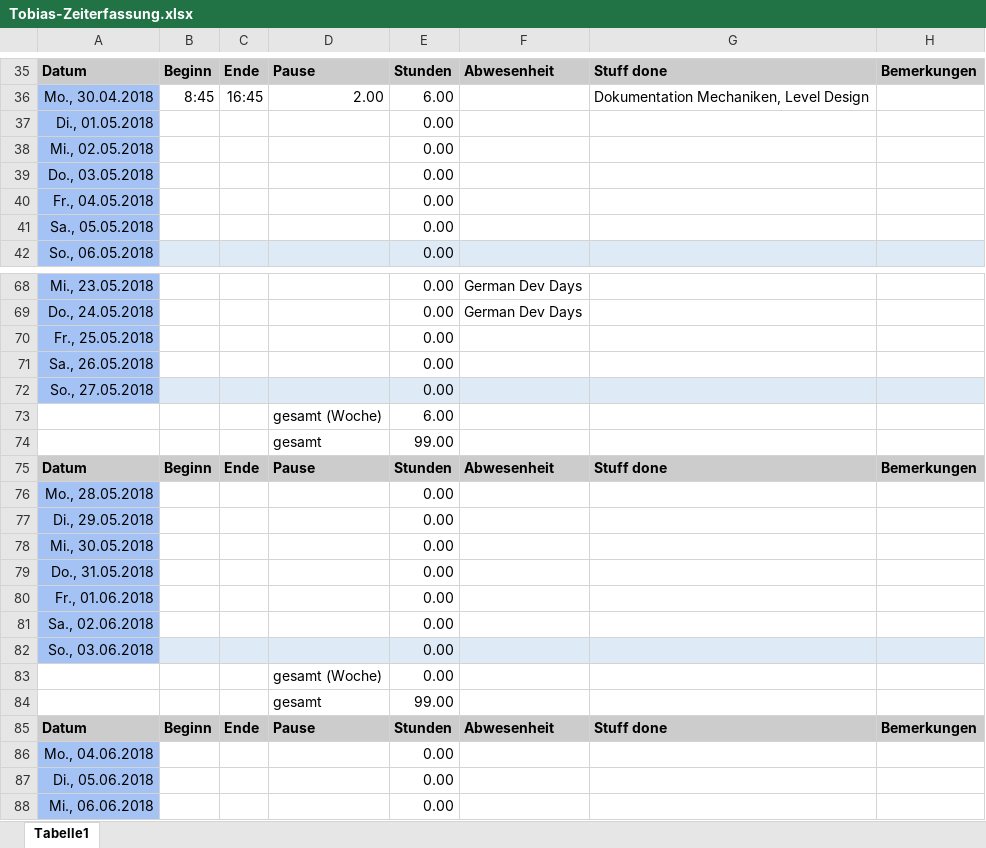
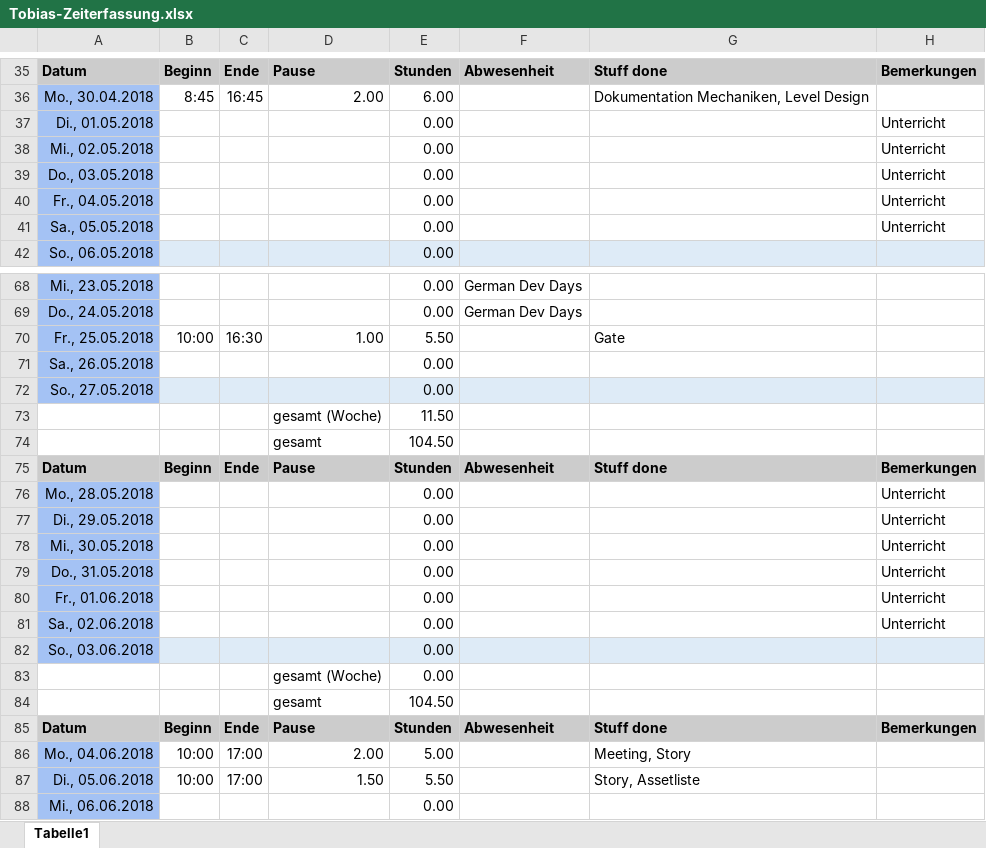
Before and after one commit to ArtjomProGrammer/Voodoo, an Excel workbook: _WIP/Tobias/Tobias-Zeiterfassung.xlsx, sheet Tabelle1, drawn as a sheet; only a part is shown, gaps mark what is left out; values as stored, in another font and other column widths than the file's, no borders; removed rows and columns are numbered as before the commit, all else as after; the diff covers the shown part only; the diff names each change by its address in the sheet, - before the commit and + after, or states it on an @@ line.

Commit message:
Zeiterfassung

```diff
--- a/_WIP/Tobias/Tobias-Zeiterfassung.xlsx (sheet Tabelle1)
+++ b/_WIP/Tobias/Tobias-Zeiterfassung.xlsx (sheet Tabelle1)
-H37:H41: (empty)
+H37:H41: Unterricht
-row 70: Fr., 25.05.2018 |  |  |  | 0.00
+row 70: Fr., 25.05.2018 | 10:00 | 16:30 | 1.00 | 5.50 |  | Gate
-E73: 6.00
+E73: 11.50
-E74: 99.00
+E74: 104.50
-H76:H81: (empty)
+H76:H81: Unterricht
-E84: 99.00
+E84: 104.50
-row 86: Mo., 04.06.2018 |  |  |  | 0.00
-row 87: Di., 05.06.2018 |  |  |  | 0.00
+row 86: Mo., 04.06.2018 | 10:00 | 17:00 | 2.00 | 5.00 |  | Meeting, Story
+row 87: Di., 05.06.2018 | 10:00 | 17:00 | 1.50 | 5.50 |  | Story, Assetliste
```
Also changed, not shown: 11 edited cells elsewhere in this sheet.
